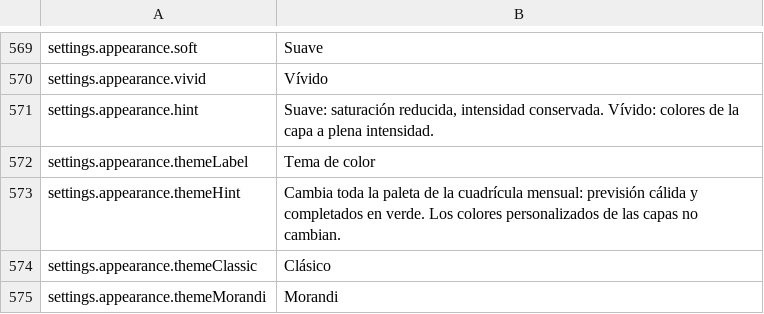
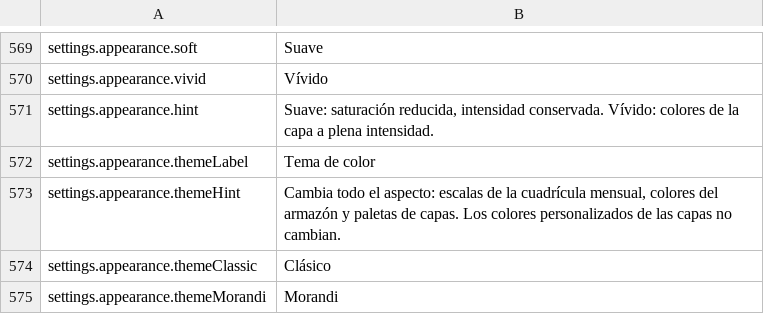
Before and after one commit to TTDiang2/TT_Calendar, a TSV file: frontend/i18n_flat.es.tsv, drawn as a sheet; only a part is shown, gaps mark what is left out.

```diff
--- a/frontend/i18n_flat.es.tsv
+++ b/frontend/i18n_flat.es.tsv
@@ -572,3 +572,3 @@ settings.appearance.hint	Suave: saturación reducida, intensidad conservada. Ví
 settings.appearance.themeLabel	Tema de color
-settings.appearance.themeHint	Cambia toda la paleta de la cuadrícula mensual: previsión cálida y completados en verde. Los colores personalizados de las capas no cambian.
+settings.appearance.themeHint	Cambia todo el aspecto: escalas de la cuadrícula mensual, colores del armazón y paletas de capas. Los colores personalizados de las capas no cambian.
 settings.appearance.themeClassic	Clásico
```
Also changed, not shown: frontend/i18n_flat.fr.tsv, frontend/i18n_flat.ru.tsv, 27 other files.
